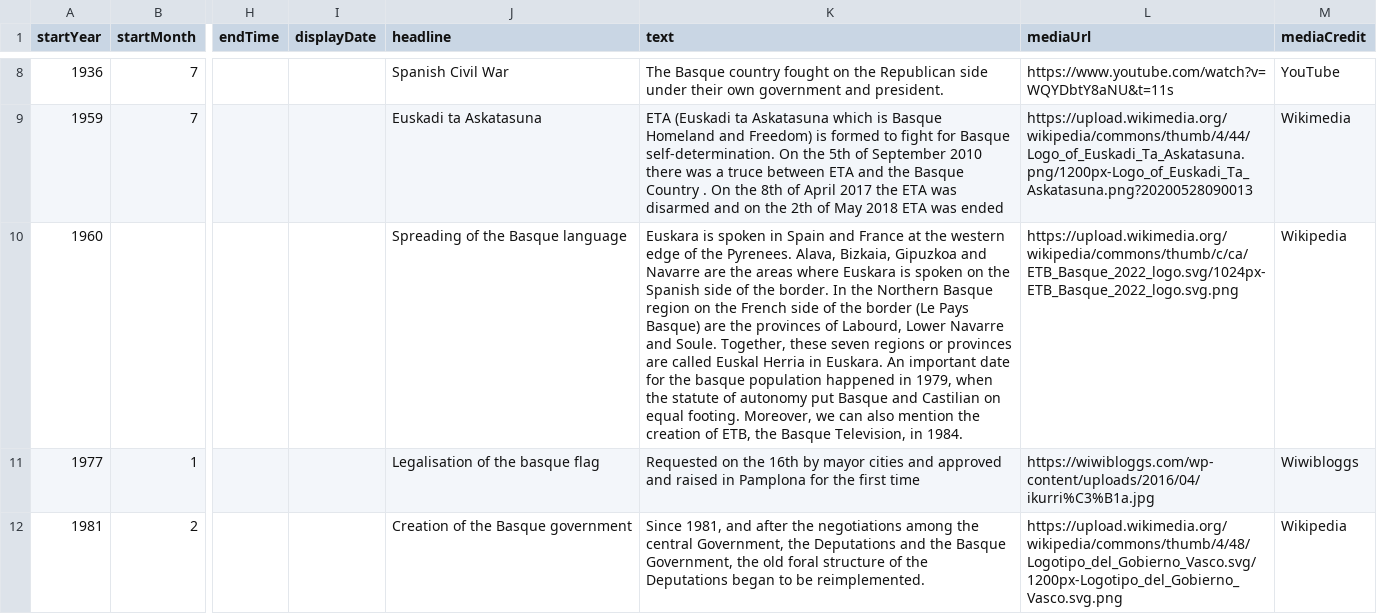
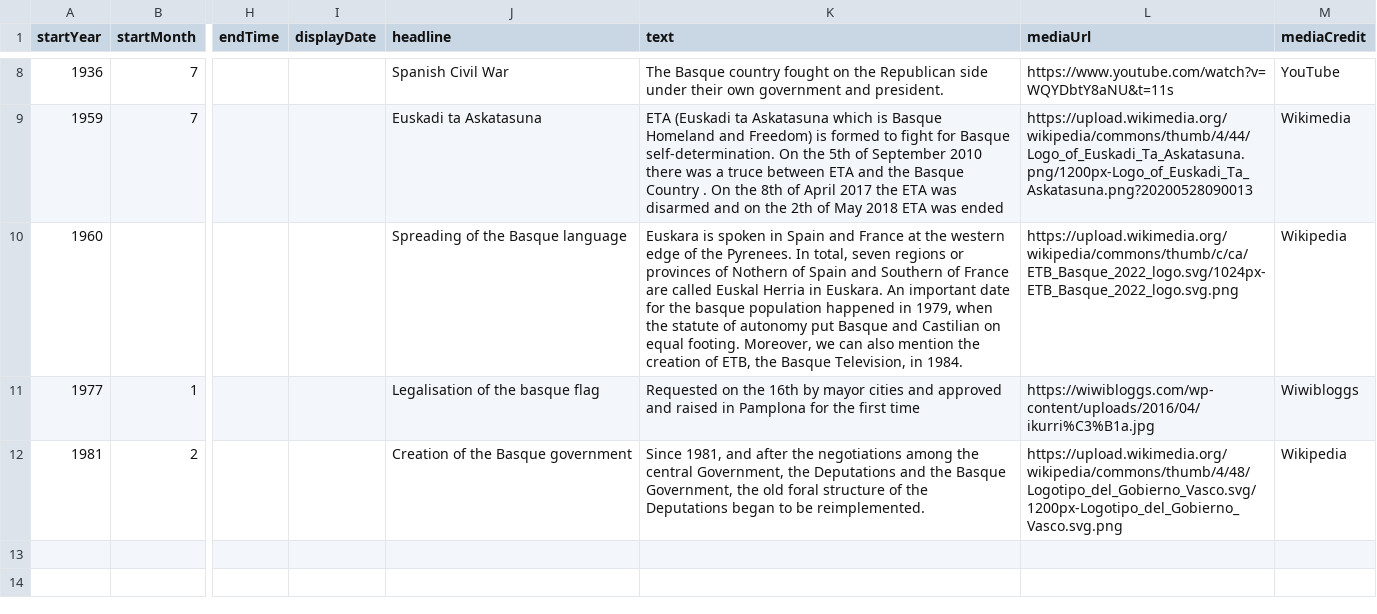
Before and after one commit to DeustoKom/MSGW2023-timeline, a CSV file: docs/groupD/timeline-data.csv, drawn as a sheet; only a part is shown, gaps mark what is left out; the diff names each change by its address in the sheet, - before the commit and + after, or states it on an @@ line.

Commit message:
Add files via upload

```diff
--- a/docs/groupD/timeline-data.csv
+++ b/docs/groupD/timeline-data.csv
-K10 (text): …the Pyrenees. Alava, Bizkaia, Gipuzkoa and Navarre are the areas where Euskara is spoken on the Spanish side of the border. In the Northern Basque region on the French side of the border (Le Pays Basque) are the provinces of Labourd, Lower Navarre and Soule. Together, these seven regions or provinces are called…
+K10 (text): …the Pyrenees. In total, seven regions or provinces of Nothern of Spain and Southern of France are called…
```
